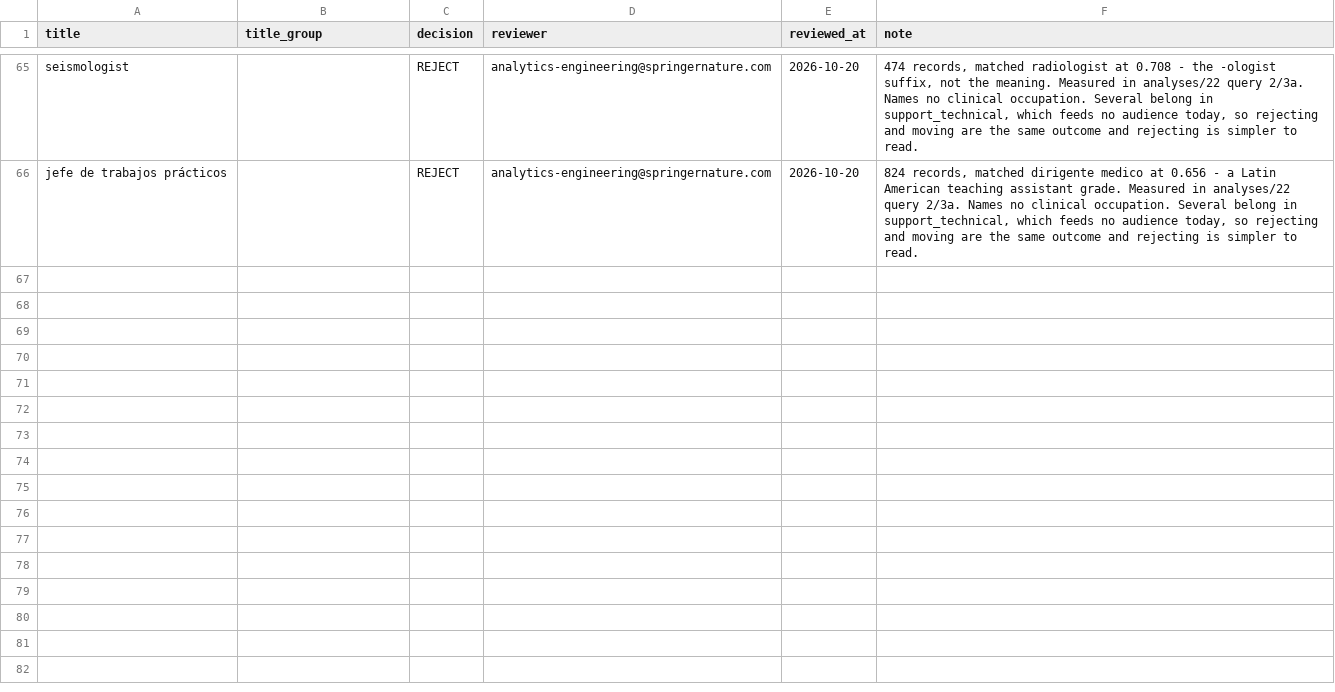
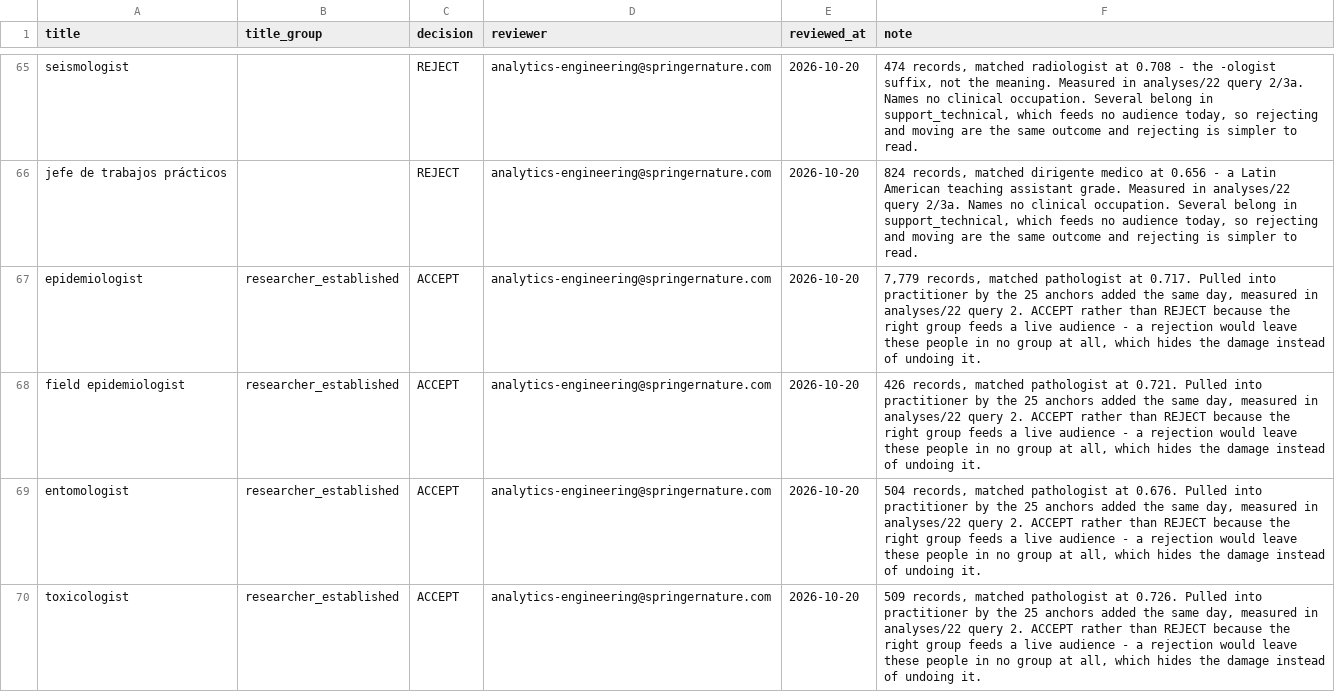
Before and after one commit to merveffect/1-Git, a CSV file: orcid_role_identifier/seeds/role_title_overrides.csv, drawn as a sheet; only a part is shown, gaps mark what is left out; the diff covers the shown part only; the diff names each change by its address in the sheet, - before the commit and + after, or states it on an @@ line.

```diff
--- a/orcid_role_identifier/seeds/role_title_overrides.csv
+++ b/orcid_role_identifier/seeds/role_title_overrides.csv
+row 67: epidemiologist | researcher_established | ACCEPT | analytics-engineering@springernature.com | 2026-10-20 | 7,779 records, matched pathologist at 0.717. Pulled into practitioner by the 25 anchors added the same day, measured in analyses/22 query 2. ACCEPT rather than REJECT because the right group feeds a live audience - a rejection would leave these people in no group at all, which hides the damage instead of undoing it.
+row 68: field epidemiologist | researcher_established | ACCEPT | analytics-engineering@springernature.com | 2026-10-20 | 426 records, matched pathologist at 0.721. Pulled into practitioner by the 25 anchors added the same day, measured in analyses/22 query 2. ACCEPT rather than REJECT because the right group feeds a live audience - a rejection would leave these people in no group at all, which hides the damage instead of undoing it.
+row 69: entomologist | researcher_established | ACCEPT | analytics-engineering@springernature.com | 2026-10-20 | 504 records, matched pathologist at 0.676. Pulled into practitioner by the 25 anchors added the same day, measured in analyses/22 query 2. ACCEPT rather than REJECT because the right group feeds a live audience - a rejection would leave these people in no group at all, which hides the damage instead of undoing it.
+row 70: toxicologist | researcher_established | ACCEPT | analytics-engineering@springernature.com | 2026-10-20 | 509 records, matched pathologist at 0.726. Pulled into practitioner by the 25 anchors added the same day, measured in analyses/22 query 2. ACCEPT rather than REJECT because the right group feeds a live audience - a rejection would leave these people in no group at all, which hides the damage instead of undoing it.
```
Also changed, not shown: 10 added rows elsewhere in this file, orcid_role_identifier/seeds/title_group_anchors.csv, 1 other file.
